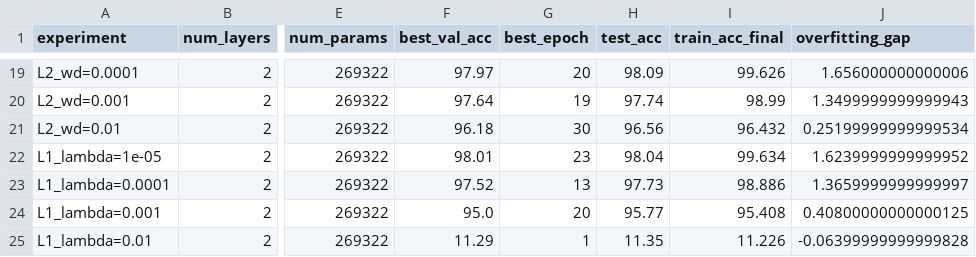
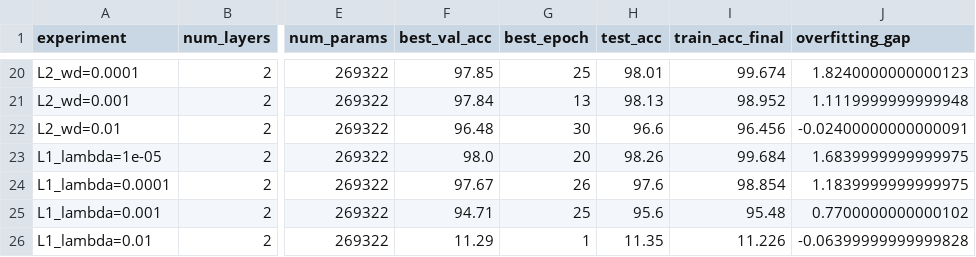
Before and after one commit to Nils-Wagnr/DeepLearning, a CSV file: RQ1 (Woche2)/rq1_results.csv, drawn as a sheet; only a part is shown, gaps mark what is left out; addresses are those after the commit; the diff covers the shown part only; the diff names each change by its address in the sheet, - before the commit and + after, or states it on an @@ line.

```diff
--- a/RQ1 (Woche2)/rq1_results.csv
+++ b/RQ1 (Woche2)/rq1_results.csv
-F20 (best_val_acc): 97.97
+F20 (best_val_acc): 97.85
-G20 (best_epoch): 20
+G20 (best_epoch): 25
-H20 (test_acc): 98.09
+H20 (test_acc): 98.01
-I20 (train_acc_final): 99.626
+I20 (train_acc_final): 99.674
-J20 (overfitting_gap): 1.656000000000006
+J20 (overfitting_gap): 1.8240000000000123
-F21 (best_val_acc): 97.64
+F21 (best_val_acc): 97.84
-G21 (best_epoch): 19
+G21 (best_epoch): 13
-H21 (test_acc): 97.74
+H21 (test_acc): 98.13
-I21 (train_acc_final): 98.99
+I21 (train_acc_final): 98.952
-J21 (overfitting_gap): 1.3499999999999943
+J21 (overfitting_gap): 1.1119999999999948
-F22 (best_val_acc): 96.18
+F22 (best_val_acc): 96.48
-H22 (test_acc): 96.56
+H22 (test_acc): 96.6
-I22 (train_acc_final): 96.432
+I22 (train_acc_final): 96.456
-J22 (overfitting_gap): 0.25199999999999534
+J22 (overfitting_gap): -0.02400000000000091
-F23 (best_val_acc): 98.01
+F23 (best_val_acc): 98.0
-G23 (best_epoch): 23
+G23 (best_epoch): 20
-H23 (test_acc): 98.04
+H23 (test_acc): 98.26
-I23 (train_acc_final): 99.634
+I23 (train_acc_final): 99.684
-J23 (overfitting_gap): 1.6239999999999952
+J23 (overfitting_gap): 1.6839999999999975
-F24 (best_val_acc): 97.52
+F24 (best_val_acc): 97.67
-G24 (best_epoch): 13
+G24 (best_epoch): 26
-H24 (test_acc): 97.73
+H24 (test_acc): 97.6
-I24 (train_acc_final): 98.886
+I24 (train_acc_final): 98.854
-J24 (overfitting_gap): 1.3659999999999997
+J24 (overfitting_gap): 1.1839999999999975
-F25 (best_val_acc): 95.0
+F25 (best_val_acc): 94.71
-G25 (best_epoch): 20
+G25 (best_epoch): 25
-H25 (test_acc): 95.77
+H25 (test_acc): 95.6
-I25 (train_acc_final): 95.408
+I25 (train_acc_final): 95.48
-J25 (overfitting_gap): 0.40800000000000125
+J25 (overfitting_gap): 0.7700000000000102
```
Also changed, not shown: 1 added row and 100 edited cells elsewhere in this file, 1 other file.
